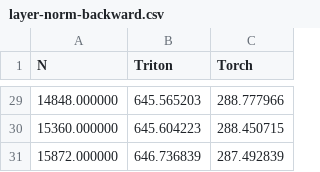
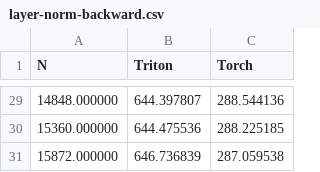
Before and after one commit to xlite-dev/LeetCUDA, a CSV file: kernels/openai-triton/layer-norm/layer-norm-backward.csv, drawn as a sheet; only a part is shown, gaps mark what is left out; the diff covers the shown part only.

Commit message:
feat: triton layer-norm

```diff
--- a/kernels/openai-triton/layer-norm/layer-norm-backward.csv
+++ b/kernels/openai-triton/layer-norm/layer-norm-backward.csv
@@ -29,3 +29,3 @@ N,Triton,Torch
-14848.000000,645.565203,288.777966
-15360.000000,645.604223,288.450715
-15872.000000,646.736839,287.492839
+14848.000000,644.397807,288.544136
+15360.000000,644.475536,288.225185
+15872.000000,646.736839,287.059538
```
Also changed, not shown: 20 edited cells elsewhere in this file, kernels/openai-triton/layer-norm/layer-norm-forward.csv, 21 other files.
